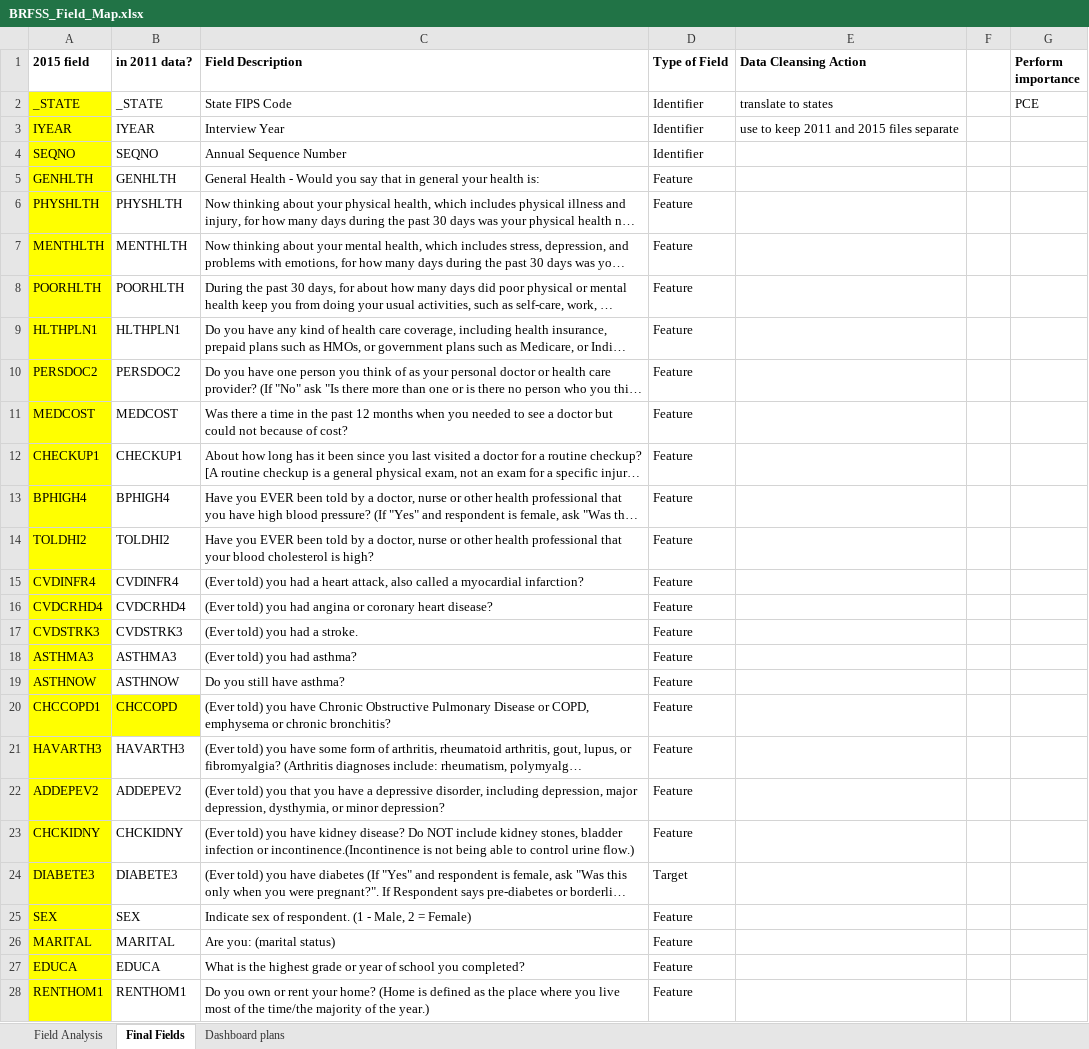
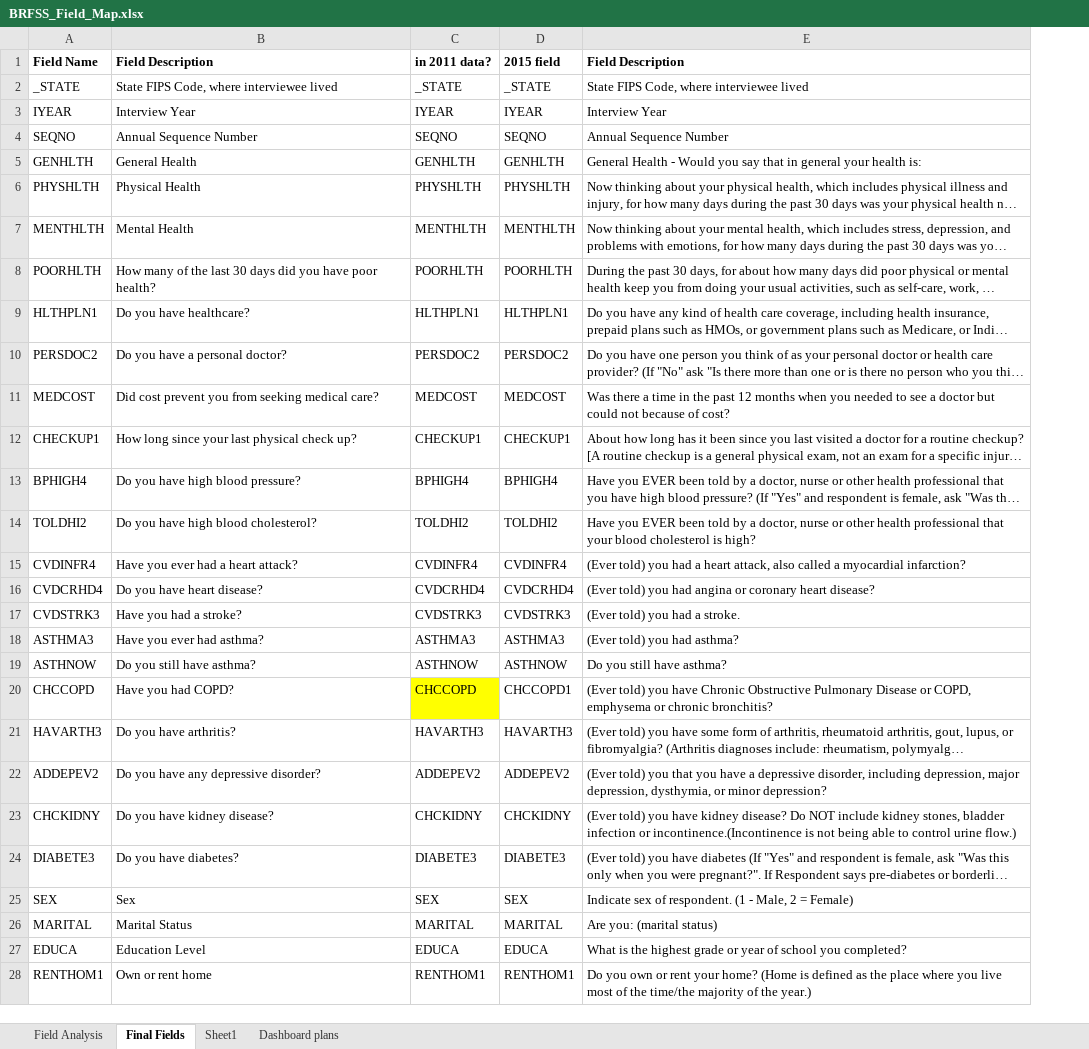
Before and after one commit to tbug-szoke/diabetes, an Excel workbook: BRFSS_Field_Map.xlsx, sheet Final Fields, drawn as a sheet; only a part is shown; long unchanged cells end in …; values as stored, in another font and other column widths than the file's, no borders; removed rows and columns are numbered as before the commit, all else as after; the diff covers the shown part only; the diff names each change by its address in the sheet, - before the commit and + after, or states it on an @@ line.

```diff
--- a/BRFSS_Field_Map.xlsx (sheet Final Fields)
+++ b/BRFSS_Field_Map.xlsx (sheet Final Fields)
+sheet tab: Sheet1
+column B (Field Description), rows 2-28: State FIPS Code, where interviewee lived | Interview Year | Annual Sequence Number | General Health | Physical Health | Mental Health | How many of the last 30 days did you have poor health? | Do you have healthcare? | Do you have a personal doctor? | Did cost prevent you from seeking medical care? | How long since your last physical check up? | Do you have high blood pressure? | Do you have high blood cholesterol? | Have you ever had a heart attack? | Do you have heart disease? | Have you had a stroke? | Have you ever had asthma? | Do you still have asthma? | Have you had COPD? | Do you have arthritis? | Do you have any depressive disorder? | Do you have kidney disease? | Do you have diabetes? | Sex | Marital Status | Education Level | Own or rent home
+column D (2015 field), rows 2-28: _STATE | IYEAR | SEQNO | GENHLTH | PHYSHLTH | MENTHLTH | POORHLTH | HLTHPLN1 | PERSDOC2 | MEDCOST | CHECKUP1 | BPHIGH4 | TOLDHI2 | CVDINFR4 | CVDCRHD4 | CVDSTRK3 | ASTHMA3 | ASTHNOW | CHCCOPD1 | HAVARTH3 | ADDEPEV2 | CHCKIDNY | DIABETE3 | SEX | MARITAL | EDUCA | RENTHOM1
-column D (Type of Field), rows 2-28: Identifier | Identifier | Identifier | Feature | Feature | Feature | Feature | Feature | Feature | Feature | Feature | Feature | Feature | Feature | Feature | Feature | Feature | Feature | Feature | Feature | Feature | Feature | Target | Feature | Feature | Feature | Feature
-column E (Data Cleansing Action), rows 2-3: translate to states | use to keep 2011 and 2015 files separate
-column F, empty
-column G (Perform importance), row 2: PCE
-A1: 2015 field
+A1: Field Name
-A2:A28 fill: #FFFF00
+A2:A28 fill: none
-E2 (Field Description): State FIPS Code
+E2 (Field Description): State FIPS Code, where interviewee lived
-A20 (Field Name): CHCCOPD1
+A20 (Field Name): CHCCOPD
```
Also changed, not shown: 4 edited cells and cell formats elsewhere in this sheet, 4 other files.
